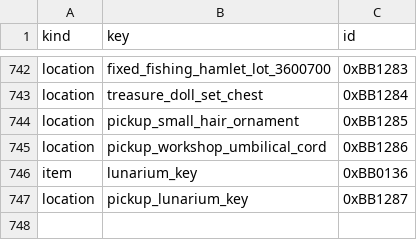
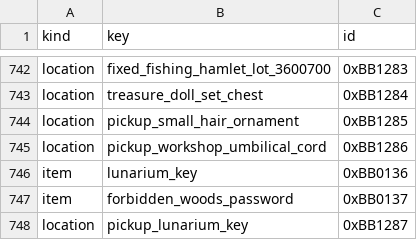
Before and after one commit to 4laric/bb-archipelago, a TSV file: worlds/bloodborne/ids.tsv, drawn as a sheet; only a part is shown, gaps mark what is left out.

Commit message:
Randomize the Forbidden Woods password

```diff
--- a/worlds/bloodborne/ids.tsv
+++ b/worlds/bloodborne/ids.tsv
@@ -746,2 +746,3 @@ location	pickup_workshop_umbilical_cord	0xBB1286
 item	lunarium_key	0xBB0136
+item	forbidden_woods_password	0xBB0137
 location	pickup_lunarium_key	0xBB1287
```
Also changed, not shown: 11 other files.
